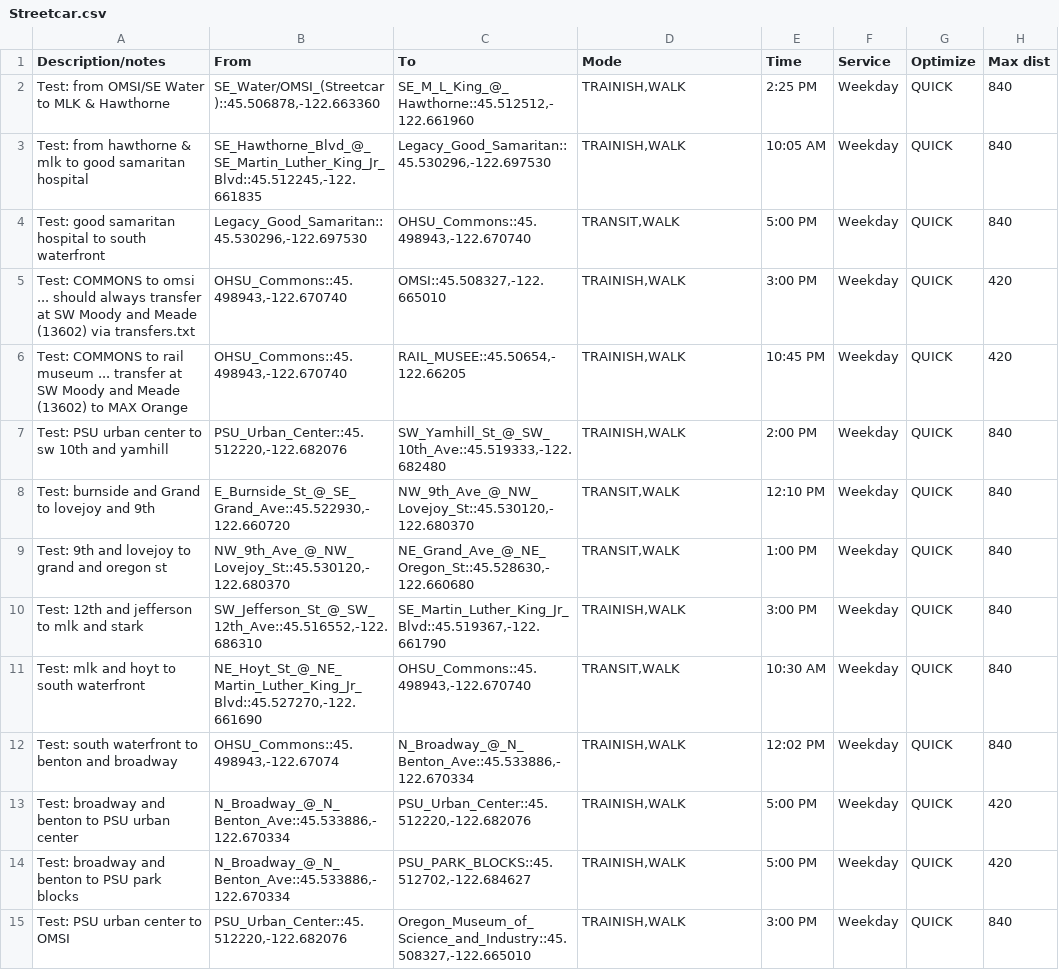
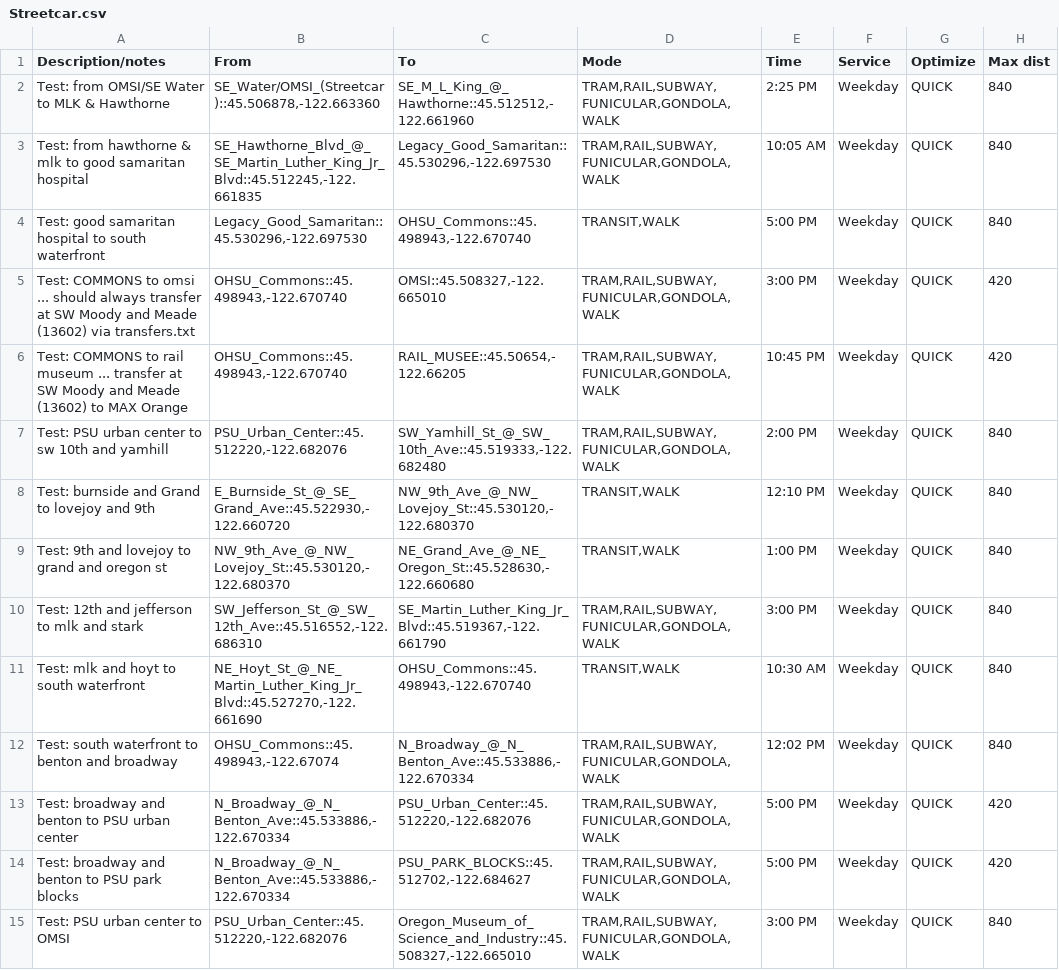
Before and after one commit to OpenTransitTools/loader, a CSV file: ott/loader/otp/preflight/suites/Streetcar.csv, drawn as a sheet; only a part is shown; the diff covers the shown part only; the diff names each change by its address in the sheet, - before the commit and + after, or states it on an @@ line.

```diff
--- a/ott/loader/otp/preflight/suites/Streetcar.csv
+++ b/ott/loader/otp/preflight/suites/Streetcar.csv
-D2:D3 (Mode): TRAINISH,WALK
+D2:D3 (Mode): TRAM,RAIL,SUBWAY,FUNICULAR,GONDOLA,WALK
-D5:D7 (Mode): TRAINISH,WALK
+D5:D7 (Mode): TRAM,RAIL,SUBWAY,FUNICULAR,GONDOLA,WALK
-D10 (Mode): TRAINISH,WALK
+D10 (Mode): TRAM,RAIL,SUBWAY,FUNICULAR,GONDOLA,WALK
-D12:D15 (Mode): TRAINISH,WALK
+D12:D15 (Mode): TRAM,RAIL,SUBWAY,FUNICULAR,GONDOLA,WALK
```
Also changed, not shown: 43 edited cells elsewhere in this file, ott/loader/otp/preflight/suites/Interline.csv, ott/loader/otp/preflight/suites/OrangeLine.csv, 2 other files.
